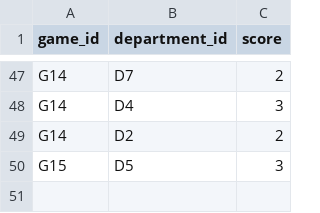
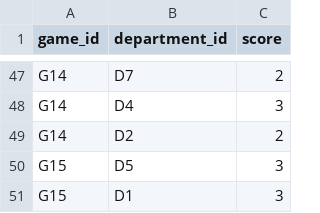
Before and after one commit to lolaaaaa1/nmiExtras, a CSV file: data/2026/scores.csv, drawn as a sheet; only a part is shown, gaps mark what is left out; the diff names each change by its address in the sheet, - before the commit and + after, or states it on an @@ line.

Commit message:
Beyond the Desk: Philip recorded Admin & HR = 3 in Women Soccer Penalties

```diff
--- a/data/2026/scores.csv
+++ b/data/2026/scores.csv
+row 51: G15 | D1 | 3
```
